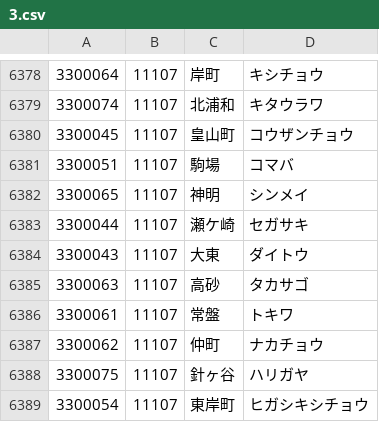
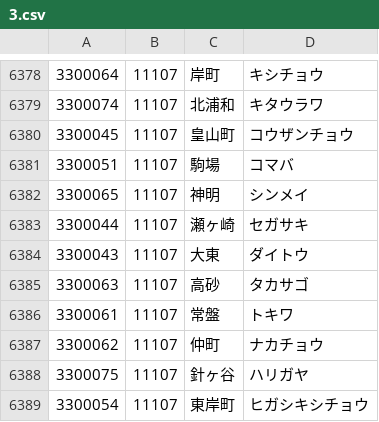
Before and after one commit to code4fukui/PostalCode, a CSV file: data/3.csv, drawn as a sheet; only a part is shown, gaps mark what is left out.

```diff
--- a/data/3.csv
+++ b/data/3.csv
@@ -6382,3 +6382,3 @@
 3300065,11107,神明,シンメイ
-3300044,11107,瀬ケ崎,セガサキ
+3300044,11107,瀬ヶ崎,セガサキ
 3300043,11107,大東,ダイトウ
```
Also changed, not shown: data/4.csv, data/6.csv.
